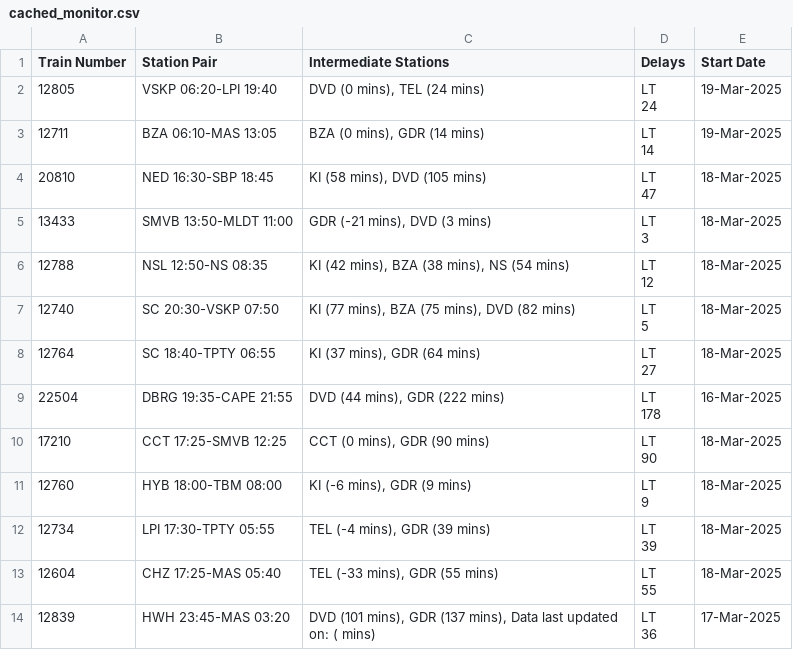
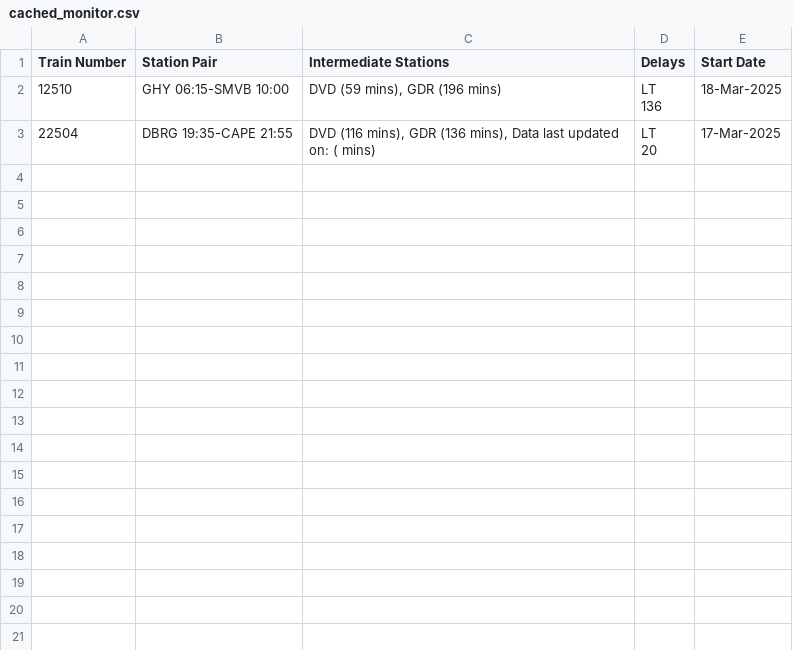
Before and after one commit to Banda17/rrain1, a CSV file: temp/cached_monitor.csv, drawn as a sheet.

```diff
--- a/temp/cached_monitor.csv
+++ b/temp/cached_monitor.csv
@@ -1,27 +1,5 @@
 Train Number,Station Pair,Intermediate Stations,Delays,Start Date
-12805,VSKP 06:20-LPI 19:40,"DVD (0 mins), TEL (24 mins)","LT
-24",19-Mar-2025
-12711,BZA 06:10-MAS 13:05,"BZA (0 mins), GDR (14 mins)","LT
-14",19-Mar-2025
-20810,NED 16:30-SBP 18:45,"KI (58 mins), DVD (105 mins)","LT
-47",18-Mar-2025
-13433,SMVB 13:50-MLDT 11:00,"GDR (-21 mins), DVD (3 mins)","LT
-3",18-Mar-2025
-12788,NSL 12:50-NS 08:35,"KI (42 mins), BZA (38 mins), NS (54 mins)","LT
-12",18-Mar-2025
-12740,SC 20:30-VSKP 07:50,"KI (77 mins), BZA (75 mins), DVD (82 mins)","LT
-5",18-Mar-2025
-12764,SC 18:40-TPTY 06:55,"KI (37 mins), GDR (64 mins)","LT
-27",18-Mar-2025
-22504,DBRG 19:35-CAPE 21:55,"DVD (44 mins), GDR (222 mins)","LT
-178",16-Mar-2025
-17210,CCT 17:25-SMVB 12:25,"CCT (0 mins), GDR (90 mins)","LT
-90",18-Mar-2025
-12760,HYB 18:00-TBM 08:00,"KI (-6 mins), GDR (9 mins)","LT
-9",18-Mar-2025
-12734,LPI 17:30-TPTY 05:55,"TEL (-4 mins), GDR (39 mins)","LT
-39",18-Mar-2025
-12604,CHZ 17:25-MAS 05:40,"TEL (-33 mins), GDR (55 mins)","LT
-55",18-Mar-2025
-12839,HWH 23:45-MAS 03:20,"DVD (101 mins), GDR (137 mins), Data last updated on: ( mins)","LT
-36",17-Mar-2025
+12510,GHY 06:15-SMVB 10:00,"DVD (59 mins), GDR (196 mins)","LT
+136",18-Mar-2025
+22504,DBRG 19:35-CAPE 21:55,"DVD (116 mins), GDR (136 mins), Data last updated on: ( mins)","LT
+20",17-Mar-2025
```
Also changed, not shown: 5 other files.
